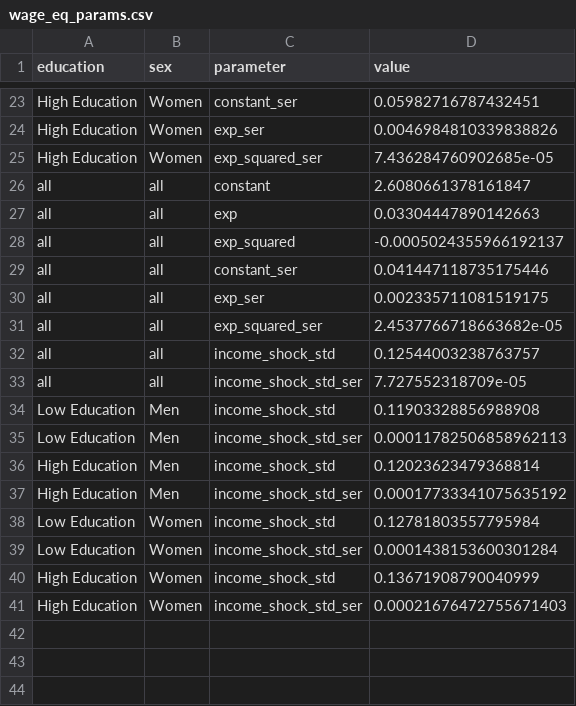
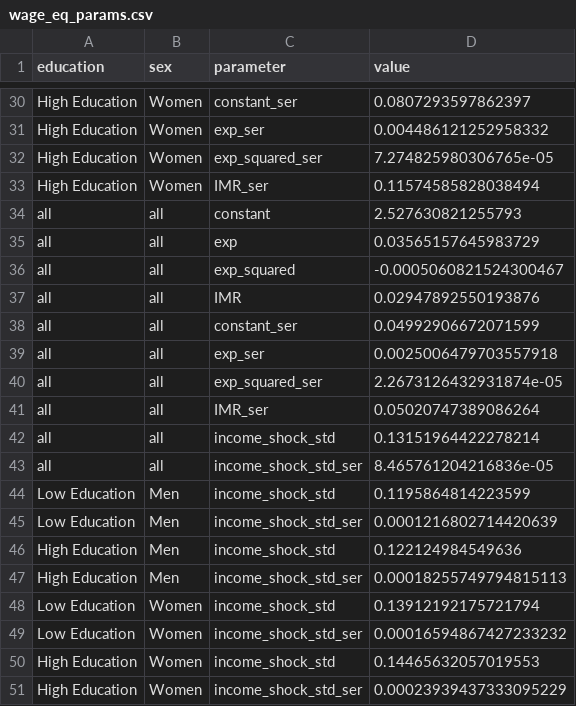
Before and after one commit to PolicyUncertainty/analysis, a CSV file: output/est_results/incomes/wage_eq_params.csv, drawn as a sheet; only a part is shown, gaps mark what is left out; addresses are those after the commit; the diff covers the shown part only; the diff names each change by its address in the sheet, - before the commit and + after, or states it on an @@ line.

```diff
--- a/output/est_results/incomes/wage_eq_params.csv
+++ b/output/est_results/incomes/wage_eq_params.csv
-D30 (value): 0.05982716787432451
+D30 (value): 0.0807293597862397
-D31 (value): 0.0046984810339838826
+D31 (value): 0.004486121252958332
-D32 (value): 7.436284760902685e-05
+D32 (value): 7.274825980306765e-05
+row 33: High Education | Women | IMR_ser | 0.11574585828038494
-D34 (value): 2.6080661378161847
+D34 (value): 2.527630821255793
-D35 (value): 0.03304447890142663
+D35 (value): 0.03565157645983729
-D36 (value): -0.0005024355966192137
+D36 (value): -0.0005060821524300467
+row 37: all | all | IMR | 0.02947892550193876
-D38 (value): 0.041447118735175446
+D38 (value): 0.04992906672071599
-D39 (value): 0.002335711081519175
+D39 (value): 0.0025006479703557918
-D40 (value): 2.4537766718663682e-05
+D40 (value): 2.2673126432931874e-05
+row 41: all | all | IMR_ser | 0.05020747389086264
-D42 (value): 0.12544003238763757
+D42 (value): 0.13151964422278214
-D43 (value): 7.727552318709e-05
+D43 (value): 8.465761204216836e-05
-D44 (value): 0.11903328856988908
+D44 (value): 0.1195864814223599
-D45 (value): 0.00011782506858962113
+D45 (value): 0.0001216802714420639
-D46 (value): 0.12023623479368814
+D46 (value): 0.122124984549636
-D47 (value): 0.00017733341075635192
+D47 (value): 0.00018255749794815113
-D48 (value): 0.12781803557795984
+D48 (value): 0.13912192175721794
-D49 (value): 0.0001438153600301284
+D49 (value): 0.00016594867427233232
-D50 (value): 0.13671908790040999
+D50 (value): 0.14465632057019553
-D51 (value): 0.00021676472755671403
+D51 (value): 0.00023939437333095229
```
Also changed, not shown: 7 added rows and 21 edited cells elsewhere in this file, output/est_results/incomes/population_averages_working_hours.csv, output/est_results/incomes/wage_eq_year_FE.csv, 13 other files.
